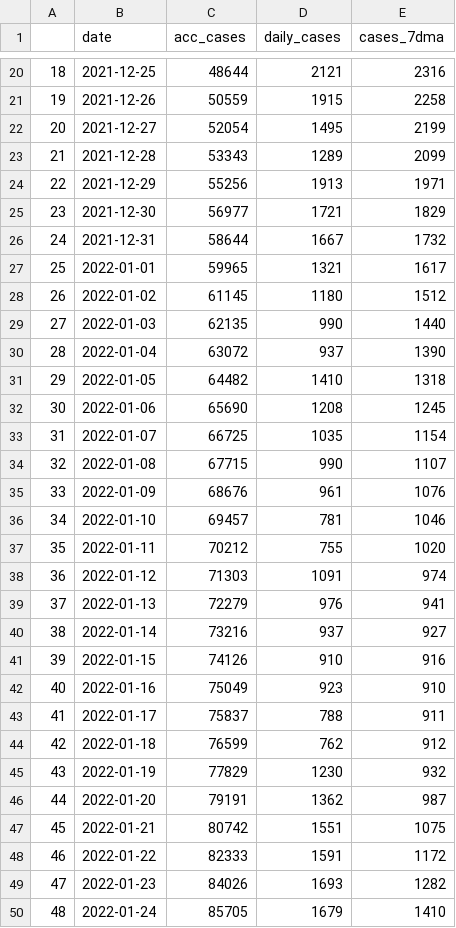
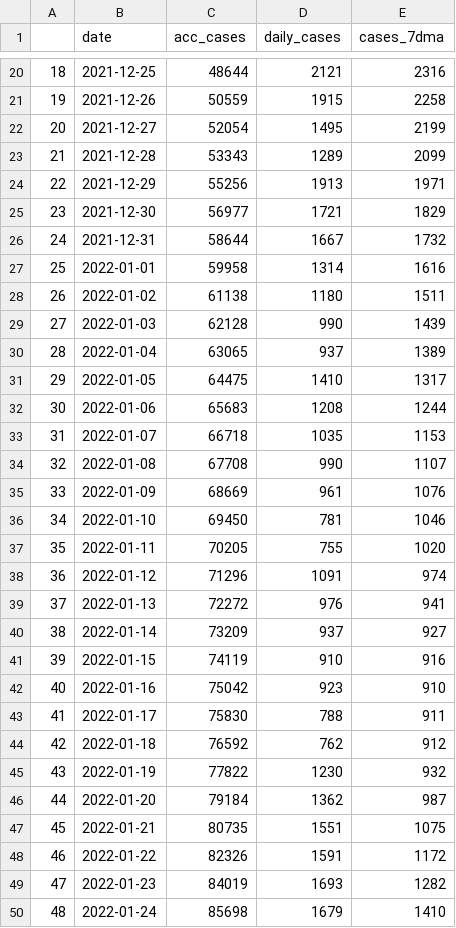
Before and after one commit to sjhstone/COVID-19-East-Asia-Megacities, a CSV file: data/seoul.csv, drawn as a sheet; only a part is shown, gaps mark what is left out; the diff covers the shown part only.

Commit message:
daily update

```diff
--- a/data/seoul.csv
+++ b/data/seoul.csv
@@ -26,25 +26,25 @@
 24,2021-12-31,58644,1667,1732
-25,2022-01-01,59965,1321,1617
-26,2022-01-02,61145,1180,1512
-27,2022-01-03,62135,990,1440
-28,2022-01-04,63072,937,1390
-29,2022-01-05,64482,1410,1318
-30,2022-01-06,65690,1208,1245
-31,2022-01-07,66725,1035,1154
-32,2022-01-08,67715,990,1107
-33,2022-01-09,68676,961,1076
-34,2022-01-10,69457,781,1046
-35,2022-01-11,70212,755,1020
-36,2022-01-12,71303,1091,974
-37,2022-01-13,72279,976,941
-38,2022-01-14,73216,937,927
-39,2022-01-15,74126,910,916
-40,2022-01-16,75049,923,910
-41,2022-01-17,75837,788,911
-42,2022-01-18,76599,762,912
-43,2022-01-19,77829,1230,932
-44,2022-01-20,79191,1362,987
-45,2022-01-21,80742,1551,1075
-46,2022-01-22,82333,1591,1172
-47,2022-01-23,84026,1693,1282
-48,2022-01-24,85705,1679,1410
+25,2022-01-01,59958,1314,1616
+26,2022-01-02,61138,1180,1511
+27,2022-01-03,62128,990,1439
+28,2022-01-04,63065,937,1389
+29,2022-01-05,64475,1410,1317
+30,2022-01-06,65683,1208,1244
+31,2022-01-07,66718,1035,1153
+32,2022-01-08,67708,990,1107
+33,2022-01-09,68669,961,1076
+34,2022-01-10,69450,781,1046
+35,2022-01-11,70205,755,1020
+36,2022-01-12,71296,1091,974
+37,2022-01-13,72272,976,941
+38,2022-01-14,73209,937,927
+39,2022-01-15,74119,910,916
+40,2022-01-16,75042,923,910
+41,2022-01-17,75830,788,911
+42,2022-01-18,76592,762,912
+43,2022-01-19,77822,1230,932
+44,2022-01-20,79184,1362,987
+45,2022-01-21,80735,1551,1075
+46,2022-01-22,82326,1591,1172
+47,2022-01-23,84019,1693,1282
+48,2022-01-24,85698,1679,1410
```
Also changed, not shown: 1 added row and 127 edited cells elsewhere in this file, data/osaka.csv, data/tokyo.csv.
